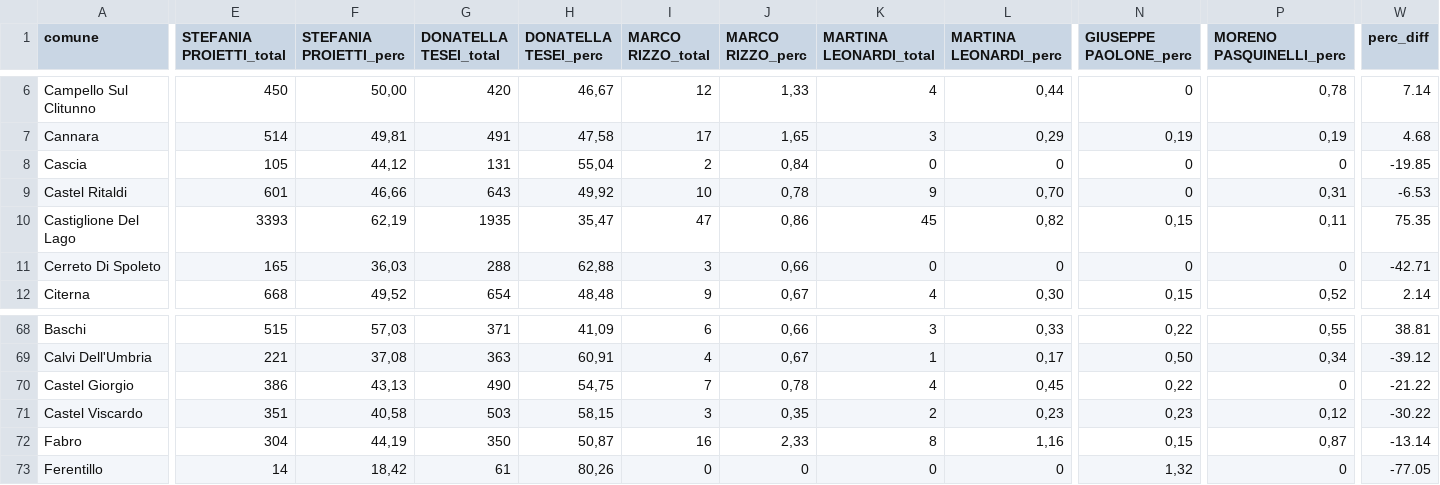
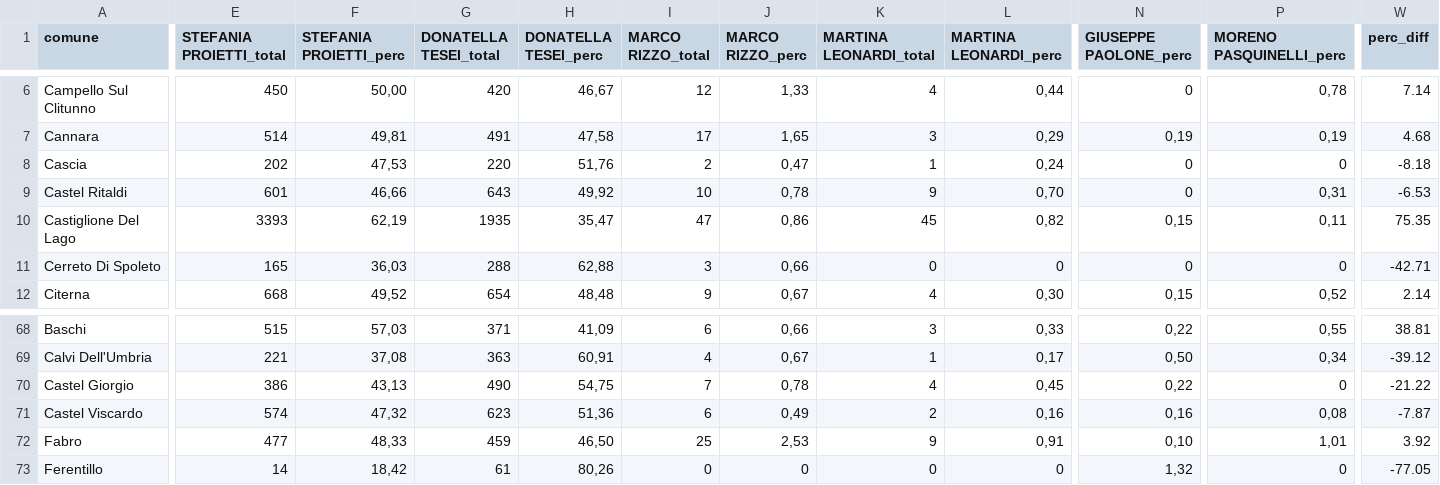
Before and after one commit to marcodallastella/elezioni, a CSV file: output/risultati_um.csv, drawn as a sheet; only a part is shown, gaps mark what is left out; the diff covers the shown part only; the diff names each change by its address in the sheet, - before the commit and + after, or states it on an @@ line.

```diff
--- a/output/risultati_um.csv
+++ b/output/risultati_um.csv
-E8 (STEFANIA PROIETTI_total): 105
+E8 (STEFANIA PROIETTI_total): 202
-F8 (STEFANIA PROIETTI_perc): 44,12
+F8 (STEFANIA PROIETTI_perc): 47,53
-G8 (DONATELLA TESEI_total): 131
+G8 (DONATELLA TESEI_total): 220
-H8 (DONATELLA TESEI_perc): 55,04
+H8 (DONATELLA TESEI_perc): 51,76
-J8 (MARCO RIZZO_perc): 0,84
+J8 (MARCO RIZZO_perc): 0,47
-K8 (MARTINA LEONARDI_total): 0
+K8 (MARTINA LEONARDI_total): 1
-L8 (MARTINA LEONARDI_perc): 0
+L8 (MARTINA LEONARDI_perc): 0,24
-W8 (perc_diff): -19.85
+W8 (perc_diff): -8.18
-E71 (STEFANIA PROIETTI_total): 351
+E71 (STEFANIA PROIETTI_total): 574
-F71 (STEFANIA PROIETTI_perc): 40,58
+F71 (STEFANIA PROIETTI_perc): 47,32
-G71 (DONATELLA TESEI_total): 503
+G71 (DONATELLA TESEI_total): 623
-H71 (DONATELLA TESEI_perc): 58,15
+H71 (DONATELLA TESEI_perc): 51,36
-I71 (MARCO RIZZO_total): 3
+I71 (MARCO RIZZO_total): 6
-J71 (MARCO RIZZO_perc): 0,35
+J71 (MARCO RIZZO_perc): 0,49
-L71 (MARTINA LEONARDI_perc): 0,23
+L71 (MARTINA LEONARDI_perc): 0,16
-N71 (GIUSEPPE PAOLONE_perc): 0,23
+N71 (GIUSEPPE PAOLONE_perc): 0,16
-P71 (MORENO PASQUINELLI_perc): 0,12
+P71 (MORENO PASQUINELLI_perc): 0,08
-W71 (perc_diff): -30.22
+W71 (perc_diff): -7.87
-E72 (STEFANIA PROIETTI_total): 304
+E72 (STEFANIA PROIETTI_total): 477
-F72 (STEFANIA PROIETTI_perc): 44,19
+F72 (STEFANIA PROIETTI_perc): 48,33
-G72 (DONATELLA TESEI_total): 350
+G72 (DONATELLA TESEI_total): 459
-H72 (DONATELLA TESEI_perc): 50,87
+H72 (DONATELLA TESEI_perc): 46,50
-I72 (MARCO RIZZO_total): 16
+I72 (MARCO RIZZO_total): 25
-J72 (MARCO RIZZO_perc): 2,33
+J72 (MARCO RIZZO_perc): 2,53
-K72 (MARTINA LEONARDI_total): 8
+K72 (MARTINA LEONARDI_total): 9
-L72 (MARTINA LEONARDI_perc): 1,16
+L72 (MARTINA LEONARDI_perc): 0,91
-N72 (GIUSEPPE PAOLONE_perc): 0,15
+N72 (GIUSEPPE PAOLONE_perc): 0,10
-P72 (MORENO PASQUINELLI_perc): 0,87
+P72 (MORENO PASQUINELLI_perc): 1,01
-W72 (perc_diff): -13.14
+W72 (perc_diff): 3.92
```
Also changed, not shown: 111 edited cells elsewhere in this file, output/risultati_er.csv, 2 other files.
